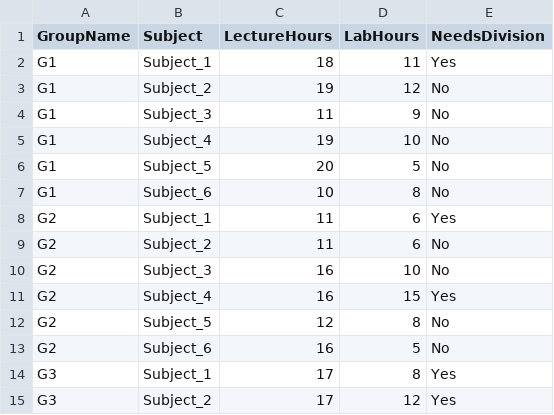
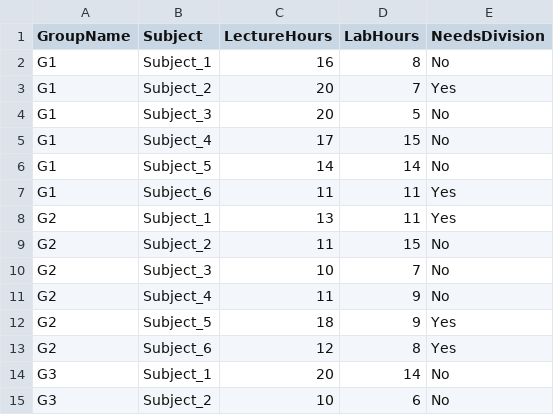
Before and after one commit to SashAmlet/LAB3-Scheduling, a CSV file: subjects.csv, drawn as a sheet; only a part is shown; the diff covers the shown part only.

```diff
--- a/subjects.csv
+++ b/subjects.csv
@@ -1,15 +1,15 @@
 GroupName,Subject,LectureHours,LabHours,NeedsDivision
-G1,Subject_1,18,11,Yes
-G1,Subject_2,19,12,No
-G1,Subject_3,11,9,No
-G1,Subject_4,19,10,No
-G1,Subject_5,20,5,No
-G1,Subject_6,10,8,No
-G2,Subject_1,11,6,Yes
-G2,Subject_2,11,6,No
-G2,Subject_3,16,10,No
-G2,Subject_4,16,15,Yes
-G2,Subject_5,12,8,No
-G2,Subject_6,16,5,No
-G3,Subject_1,17,8,Yes
-G3,Subject_2,17,12,Yes
+G1,Subject_1,16,8,No
+G1,Subject_2,20,7,Yes
+G1,Subject_3,20,5,No
+G1,Subject_4,17,15,No
+G1,Subject_5,14,14,No
+G1,Subject_6,11,11,Yes
+G2,Subject_1,13,11,Yes
+G2,Subject_2,11,15,No
+G2,Subject_3,10,7,No
+G2,Subject_4,11,9,No
+G2,Subject_5,18,9,Yes
+G2,Subject_6,12,8,Yes
+G3,Subject_1,20,14,No
+G3,Subject_2,10,6,No
```
Also changed, not shown: 1 added row, 1 removed row and 21 edited cells elsewhere in this file, lecturers.csv, rooms.csv, 3 other files.
